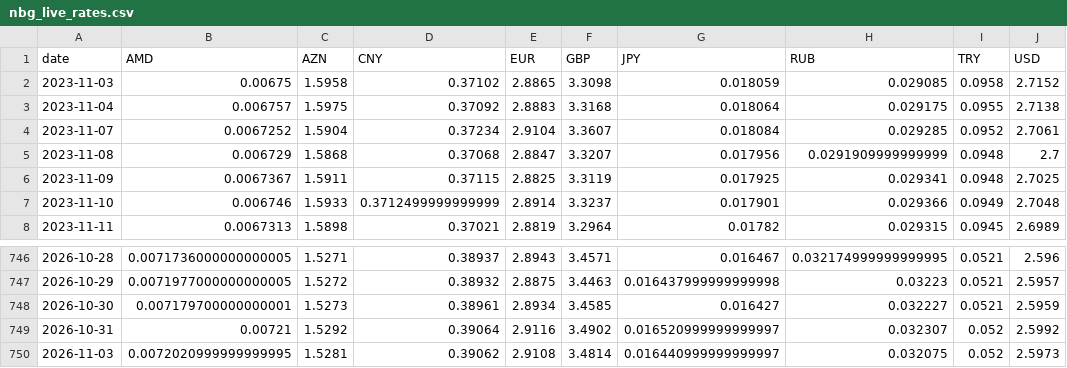
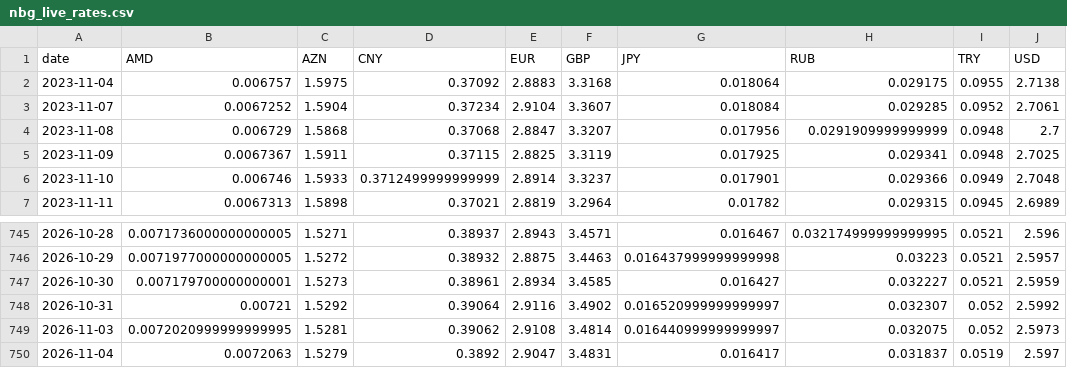
Before and after one commit to SIMKYOUNGHWAN/new, a CSV file: gel_data/nbg_live_rates.csv, drawn as a sheet; only a part is shown, gaps mark what is left out.

```diff
--- a/gel_data/nbg_live_rates.csv
+++ b/gel_data/nbg_live_rates.csv
@@ -1,3 +1,2 @@
 date,AMD,AZN,CNY,EUR,GBP,JPY,RUB,TRY,USD
-2023-11-03,0.00675,1.5958,0.37102,2.8865,3.3098,0.018059,0.029085,0.0958,2.7152
 2023-11-04,0.006757,1.5975,0.37092,2.8883,3.3168,0.018064,0.029175,0.0955,2.7138
@@ -750 +749,2 @@ date,AMD,AZN,CNY,EUR,GBP,JPY,RUB,TRY,USD
 2026-11-03,0.0072020999999999995,1.5281,0.39062,2.9108,3.4814,0.016440999999999997,0.032075,0.052,2.5973
+2026-11-04,0.0072063,1.5279,0.3892,2.9047,3.4831,0.016417,0.031837,0.0519,2.597
```
Also changed, not shown: 2 other files.
